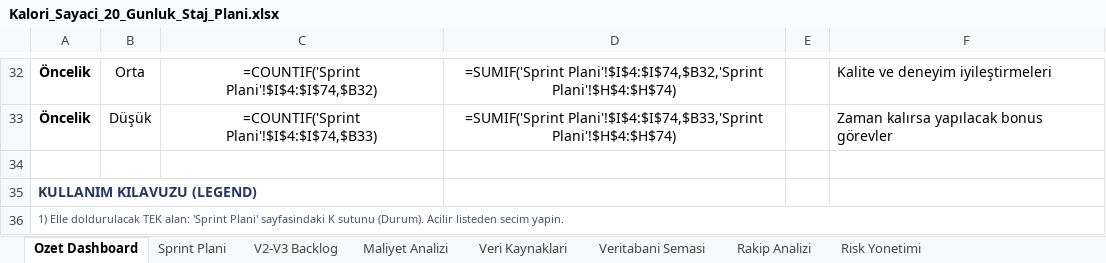
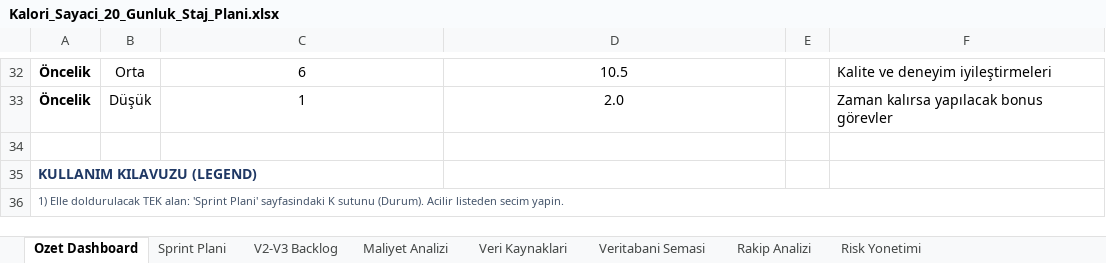
Before and after one commit to ekinkn25/kiler, an Excel workbook: docs/Kalori_Sayaci_20_Gunluk_Staj_Plani.xlsx, sheet Ozet Dashboard, drawn as a sheet; only a part is shown, gaps mark what is left out; values as stored, in another font and other column widths than the file's, no borders; formulas without a stored value are shown as written; the diff covers the shown part only; the diff names each change by its address in the sheet, - before the commit and + after, or states it on an @@ line.

```diff
--- a/docs/Kalori_Sayaci_20_Gunluk_Staj_Plani.xlsx (sheet Ozet Dashboard)
+++ b/docs/Kalori_Sayaci_20_Gunluk_Staj_Plani.xlsx (sheet Ozet Dashboard)
-C32: =COUNTIF('Sprint Plani'!$I$4:$I$74,$B32)
+C32: 6
-D32: =SUMIF('Sprint Plani'!$I$4:$I$74,$B32,'Sprint Plani'!$H$4:$H$74)
+D32: 10.5
-C33: =COUNTIF('Sprint Plani'!$I$4:$I$74,$B33)
+C33: 1
-D33: =SUMIF('Sprint Plani'!$I$4:$I$74,$B33,'Sprint Plani'!$H$4:$H$74)
+D33: 2.0
```
Also changed, not shown: 32 edited cells elsewhere in this sheet, sheet Maliyet Analizi, sheet Sprint Plani.
